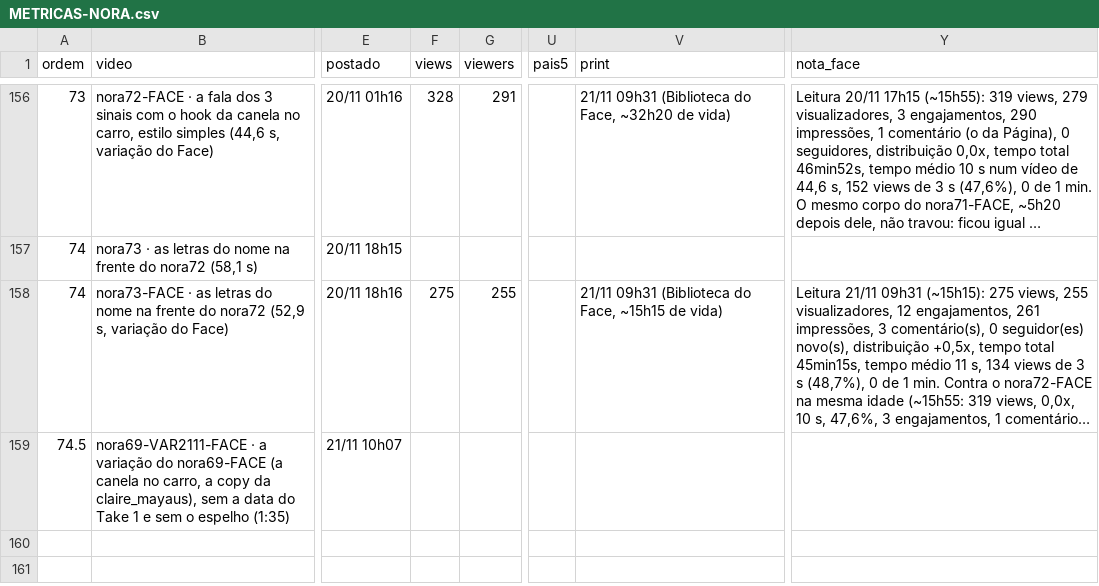
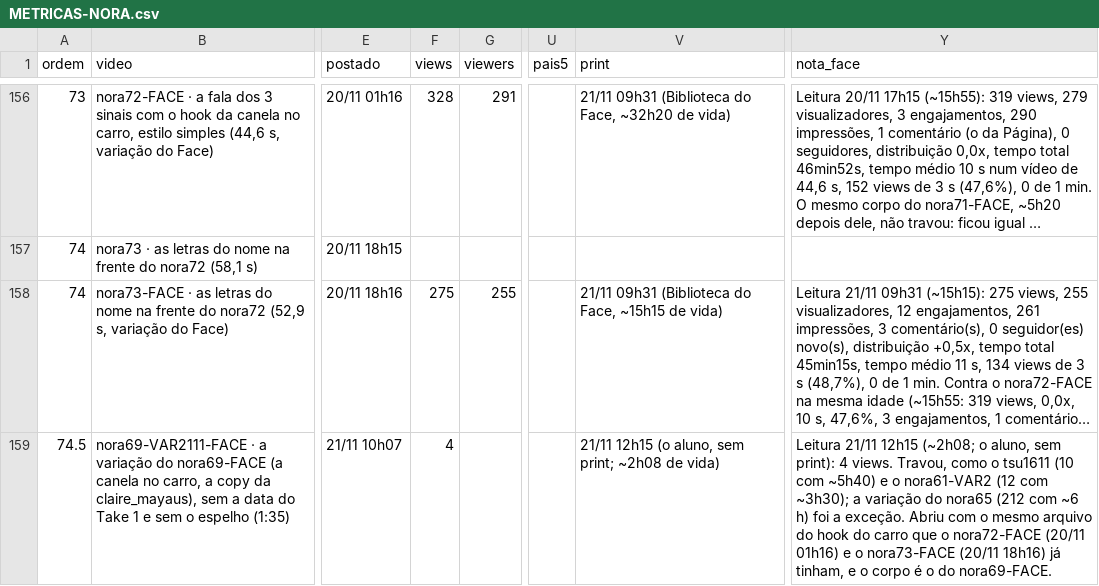
Before and after one commit to caramguilherme/IA-SINTETICO-PRODUTOR, a CSV file: METRICAS-NORA.csv, drawn as a sheet; only a part is shown, gaps mark what is left out; long unchanged cells end in …; the diff names each change by its address in the sheet, - before the commit and + after, or states it on an @@ line.

```diff
--- a/METRICAS-NORA.csv
+++ b/METRICAS-NORA.csv
-F159 (views): (empty)
+F159 (views): 4
-V159 (print): (empty)
+V159 (print): 21/11 12h15 (o aluno, sem print; ~2h08 de vida)
-Y159 (nota_face): (empty)
+Y159 (nota_face): Leitura 21/11 12h15 (~2h08; o aluno, sem print): 4 views. Travou, como o tsu1611 (10 com ~5h40) e o nora61-VAR2 (12 com ~3h30); a variação do nora65 (212 com ~6 h) foi a exceção. Abriu com o mesmo arquivo do hook do carro que o nora72-FACE (20/11 01h16) e o nora73-FACE (20/11 18h16) já tinham, e o corpo é o do nora69-FACE.
```
Also changed, not shown: 2 other files.
